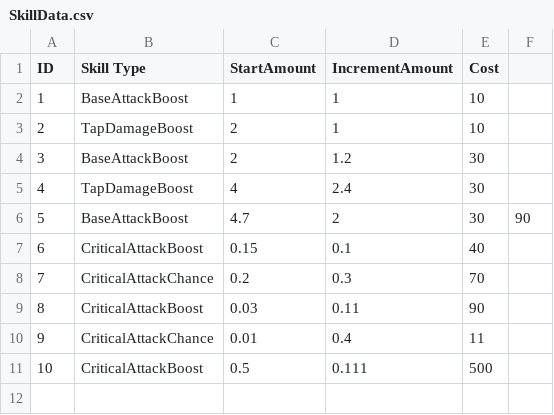
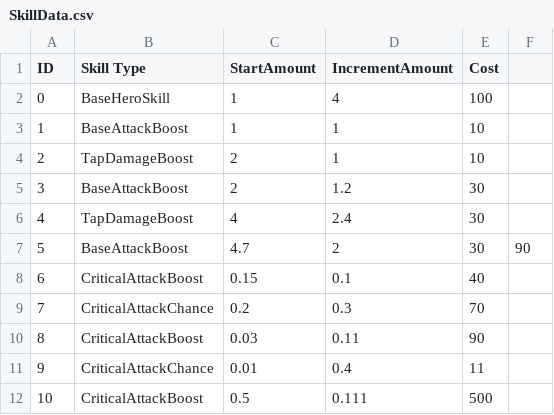
Before and after one commit to htaskin21/Idle-RunnerRPG, a CSV file: Assets/Resources/Data/SkillData.csv, drawn as a sheet.

Commit message:
fix(skill): add hero base skill

```diff
--- a/Assets/Resources/Data/SkillData.csv
+++ b/Assets/Resources/Data/SkillData.csv
@@ -1,2 +1,3 @@
 ID,Skill Type,StartAmount,IncrementAmount,Cost
+0,BaseHeroSkill,1,4,100
 1,BaseAttackBoost,1,1,10
```
Also changed, not shown: 12 other files.
